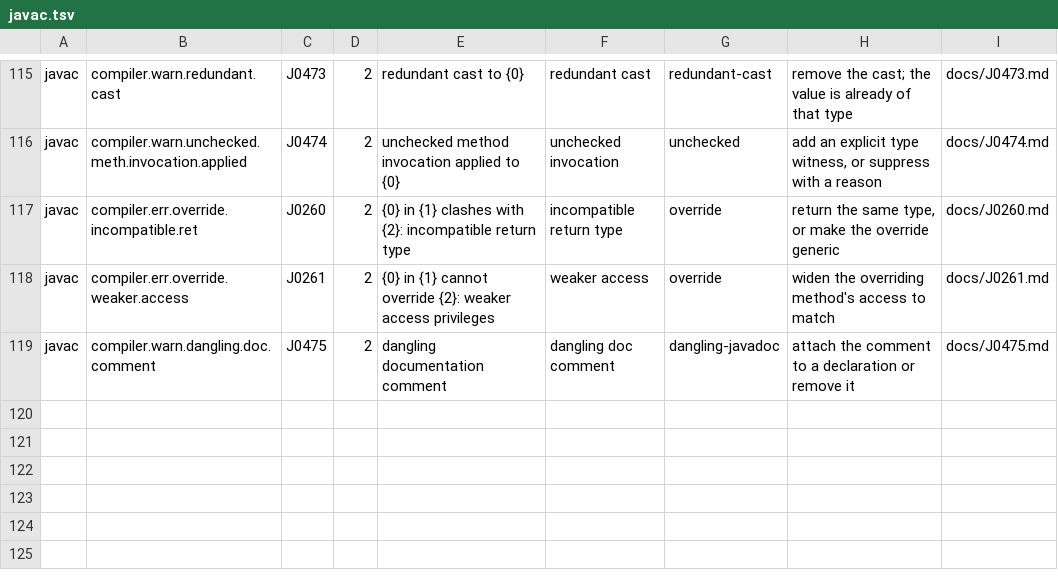
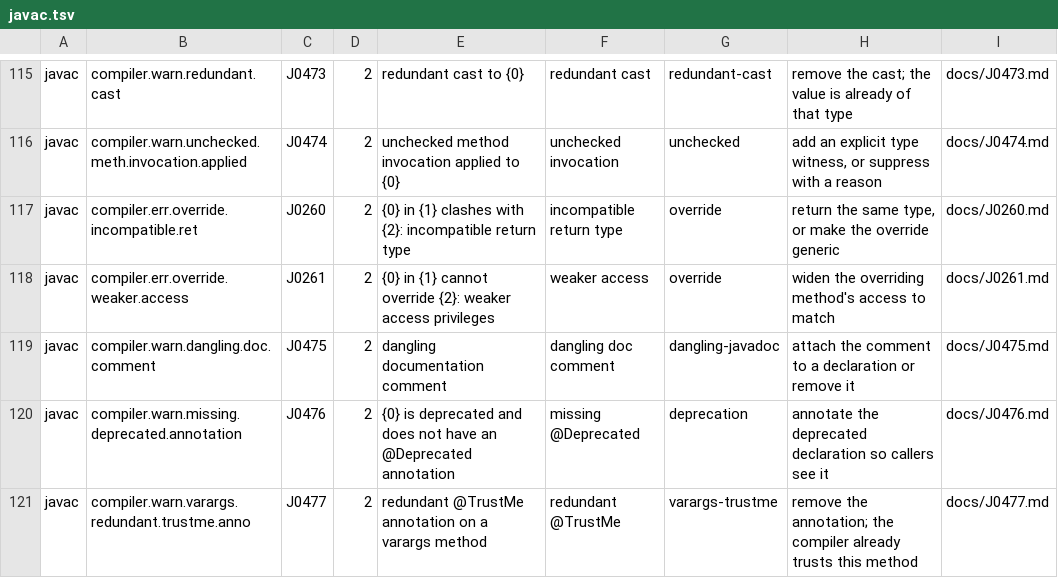
Before and after one commit to thread3d/jcheck, a TSV file: src/main/resources/jcheck/catalog/javac.tsv, drawn as a sheet; only a part is shown, gaps mark what is left out; the diff names each change by its address in the sheet, - before the commit and + after, or states it on an @@ line.

```diff
--- a/src/main/resources/jcheck/catalog/javac.tsv
+++ b/src/main/resources/jcheck/catalog/javac.tsv
+row 120: javac | compiler.warn.missing.deprecated.annotation | J0476 | 2 | {0} is deprecated and does not have an @Deprecated annotation | missing @Deprecated | deprecation | annotate the deprecated declaration so callers see it | docs/J0476.md
+row 121: javac | compiler.warn.varargs.redundant.trustme.anno | J0477 | 2 | redundant @TrustMe annotation on a varargs method | redundant @TrustMe | varargs-trustme | remove the annotation; the compiler already trusts this method | docs/J0477.md
```
Also changed, not shown: src/main/resources/jcheck/catalog/openrewrite.tsv, 15 other files.
